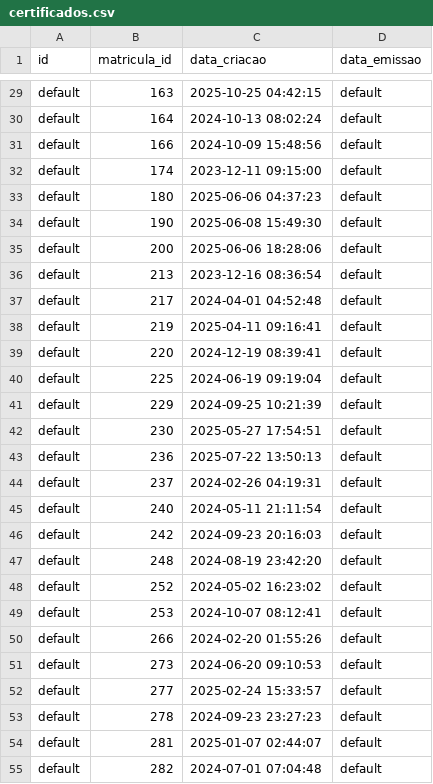
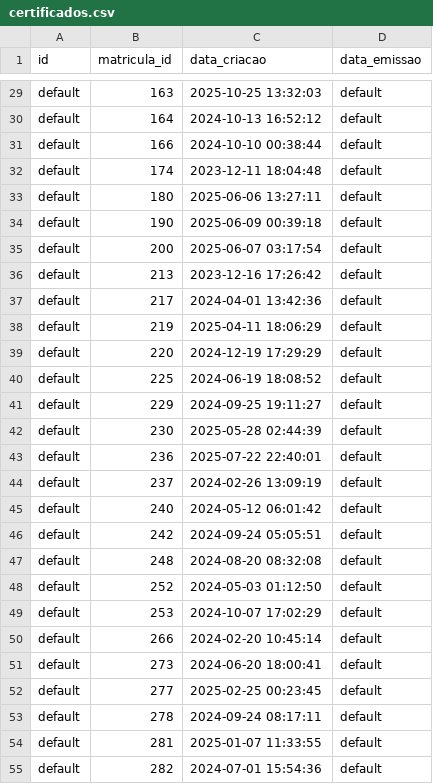
Before and after one commit to BieldoJT/Miniprojeto_institulo_consuelo, a CSV file: data/certificados.csv, drawn as a sheet; only a part is shown, gaps mark what is left out; the diff covers the shown part only; the diff names each change by its address in the sheet, - before the commit and + after, or states it on an @@ line.

```diff
--- a/data/certificados.csv
+++ b/data/certificados.csv
-C29 (data_criacao): 2025-10-25 04:42:15
+C29 (data_criacao): 2025-10-25 13:32:03
-C30 (data_criacao): 2024-10-13 08:02:24
+C30 (data_criacao): 2024-10-13 16:52:12
-C31 (data_criacao): 2024-10-09 15:48:56
+C31 (data_criacao): 2024-10-10 00:38:44
-C32 (data_criacao): 2023-12-11 09:15:00
+C32 (data_criacao): 2023-12-11 18:04:48
-C33 (data_criacao): 2025-06-06 04:37:23
+C33 (data_criacao): 2025-06-06 13:27:11
-C34 (data_criacao): 2025-06-08 15:49:30
+C34 (data_criacao): 2025-06-09 00:39:18
-C35 (data_criacao): 2025-06-06 18:28:06
+C35 (data_criacao): 2025-06-07 03:17:54
-C36 (data_criacao): 2023-12-16 08:36:54
+C36 (data_criacao): 2023-12-16 17:26:42
-C37 (data_criacao): 2024-04-01 04:52:48
+C37 (data_criacao): 2024-04-01 13:42:36
-C38 (data_criacao): 2025-04-11 09:16:41
+C38 (data_criacao): 2025-04-11 18:06:29
-C39 (data_criacao): 2024-12-19 08:39:41
+C39 (data_criacao): 2024-12-19 17:29:29
-C40 (data_criacao): 2024-06-19 09:19:04
+C40 (data_criacao): 2024-06-19 18:08:52
-C41 (data_criacao): 2024-09-25 10:21:39
+C41 (data_criacao): 2024-09-25 19:11:27
-C42 (data_criacao): 2025-05-27 17:54:51
+C42 (data_criacao): 2025-05-28 02:44:39
-C43 (data_criacao): 2025-07-22 13:50:13
+C43 (data_criacao): 2025-07-22 22:40:01
-C44 (data_criacao): 2024-02-26 04:19:31
+C44 (data_criacao): 2024-02-26 13:09:19
-C45 (data_criacao): 2024-05-11 21:11:54
+C45 (data_criacao): 2024-05-12 06:01:42
-C46 (data_criacao): 2024-09-23 20:16:03
+C46 (data_criacao): 2024-09-24 05:05:51
-C47 (data_criacao): 2024-08-19 23:42:20
+C47 (data_criacao): 2024-08-20 08:32:08
-C48 (data_criacao): 2024-05-02 16:23:02
+C48 (data_criacao): 2024-05-03 01:12:50
-C49 (data_criacao): 2024-10-07 08:12:41
+C49 (data_criacao): 2024-10-07 17:02:29
-C50 (data_criacao): 2024-02-20 01:55:26
+C50 (data_criacao): 2024-02-20 10:45:14
-C51 (data_criacao): 2024-06-20 09:10:53
+C51 (data_criacao): 2024-06-20 18:00:41
-C52 (data_criacao): 2025-02-24 15:33:57
+C52 (data_criacao): 2025-02-25 00:23:45
-C53 (data_criacao): 2024-09-23 23:27:23
+C53 (data_criacao): 2024-09-24 08:17:11
-C54 (data_criacao): 2025-01-07 02:44:07
+C54 (data_criacao): 2025-01-07 11:33:55
-C55 (data_criacao): 2024-07-01 07:04:48
+C55 (data_criacao): 2024-07-01 15:54:36
```
Also changed, not shown: 84 edited cells elsewhere in this file, data/alunos.csv, data/avaliacoes.csv, 7 other files.
